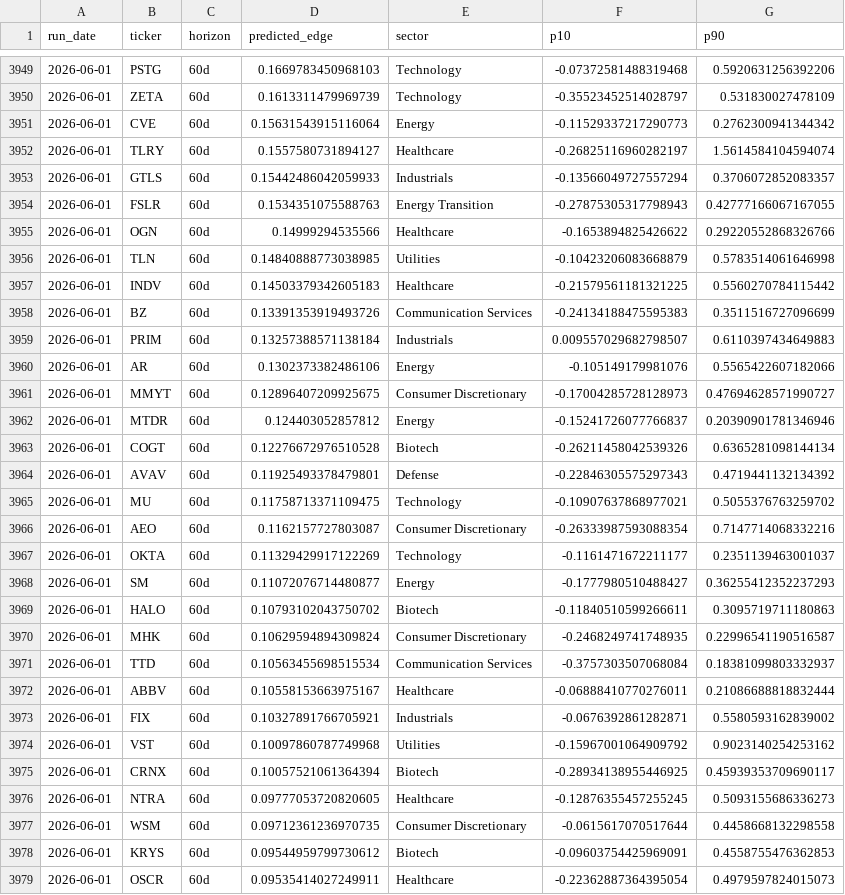
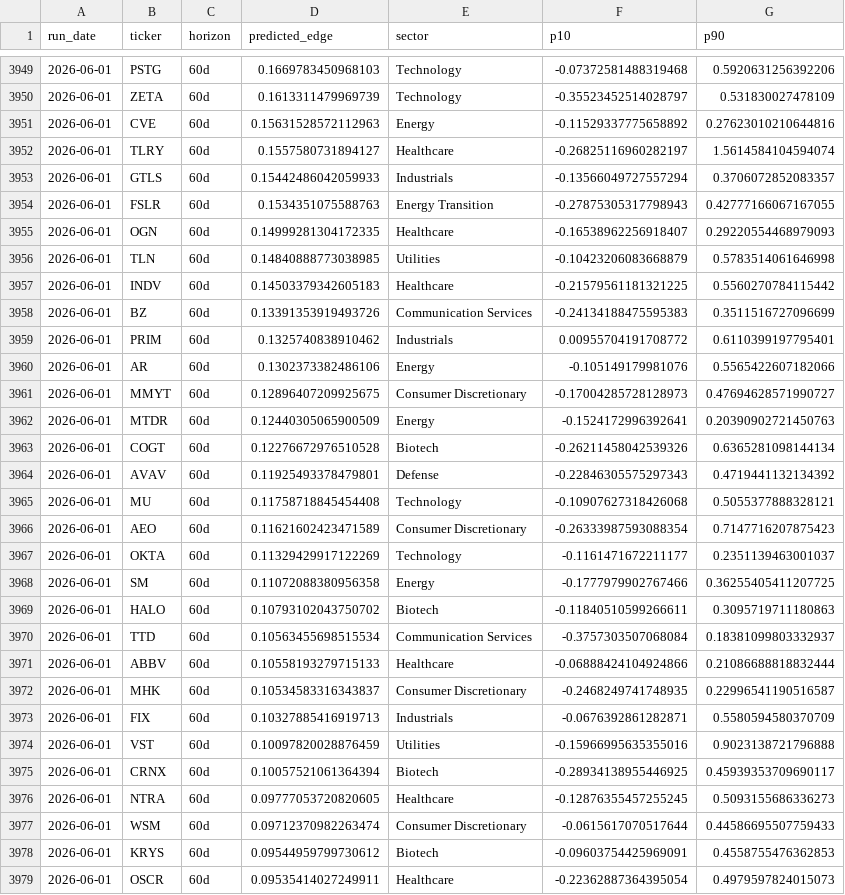
Before and after one commit to helioskozak-cloud/regime-desk, a CSV file: data/signal_log.csv, drawn as a sheet; only a part is shown, gaps mark what is left out; the diff covers the shown part only.

```diff
--- a/data/signal_log.csv
+++ b/data/signal_log.csv
@@ -3950,3 +3950,3 @@ run_date,ticker,horizon,predicted_edge,sector,p10,p90
 2026-06-01,ZETA,60d,0.1613311479969739,Technology,-0.35523452514028797,0.531830027478109
-2026-06-01,CVE,60d,0.15631543915116064,Energy,-0.11529337217290773,0.2762300941344342
+2026-06-01,CVE,60d,0.15631528572112963,Energy,-0.11529337775658892,0.27623010210644816
 2026-06-01,TLRY,60d,0.1557580731894127,Healthcare,-0.26825116960282197,1.5614584104594074
@@ -3954,3 +3954,3 @@ run_date,ticker,horizon,predicted_edge,sector,p10,p90
 2026-06-01,FSLR,60d,0.1534351075588763,Energy Transition,-0.27875305317798943,0.42777166067167055
-2026-06-01,OGN,60d,0.14999294535566,Healthcare,-0.1653894825426622,0.29220552868326766
+2026-06-01,OGN,60d,0.14999281304172335,Healthcare,-0.16538962256918407,0.29220554468979093
 2026-06-01,TLN,60d,0.14840888773038985,Utilities,-0.10423206083668879,0.5783514061646998
@@ -3958,21 +3958,21 @@ run_date,ticker,horizon,predicted_edge,sector,p10,p90
 2026-06-01,BZ,60d,0.13391353919493726,Communication Services,-0.24134188475595383,0.3511516727096699
-2026-06-01,PRIM,60d,0.13257388571138184,Industrials,0.009557029682798507,0.6110397434649883
+2026-06-01,PRIM,60d,0.1325740838910462,Industrials,0.00955704191708772,0.6110399197795401
 2026-06-01,AR,60d,0.1302373382486106,Energy,-0.105149179981076,0.5565422607182066
 2026-06-01,MMYT,60d,0.12896407209925675,Consumer Discretionary,-0.17004285728128973,0.47694628571990727
-2026-06-01,MTDR,60d,0.124403052857812,Energy,-0.15241726077766837,0.20390901781346946
+2026-06-01,MTDR,60d,0.12440305065900509,Energy,-0.1524172996392641,0.20390902721450763
 2026-06-01,COGT,60d,0.12276672976510528,Biotech,-0.26211458042539326,0.6365281098144134
 2026-06-01,AVAV,60d,0.11925493378479801,Defense,-0.22846305575297343,0.4719441132134392
-2026-06-01,MU,60d,0.11758713371109475,Technology,-0.10907637868977021,0.5055376763259702
-2026-06-01,AEO,60d,0.1162157727803087,Consumer Discretionary,-0.26333987593088354,0.7147714068332216
+2026-06-01,MU,60d,0.11758718845454408,Technology,-0.10907627318426068,0.5055377888328121
+2026-06-01,AEO,60d,0.11621602423471589,Consumer Discretionary,-0.26333987593088354,0.7147716207875423
 2026-06-01,OKTA,60d,0.11329429917122269,Technology,-0.1161471672211177,0.2351139463001037
-2026-06-01,SM,60d,0.11072076714480877,Energy,-0.1777980510488427,0.36255412352237293
+2026-06-01,SM,60d,0.11072088380956358,Energy,-0.1777979902767466,0.36255405411207725
 2026-06-01,HALO,60d,0.10793102043750702,Biotech,-0.11840510599266611,0.3095719711180863
-2026-06-01,MHK,60d,0.10629594894309824,Consumer Discretionary,-0.2468249741748935,0.22996541190516587
 2026-06-01,TTD,60d,0.10563455698515534,Communication Services,-0.3757303507068084,0.18381099803332937
-2026-06-01,ABBV,60d,0.10558153663975167,Healthcare,-0.06888410770276011,0.21086688818832444
-2026-06-01,FIX,60d,0.10327891766705921,Industrials,-0.0676392861282871,0.5580593162839002
-2026-06-01,VST,60d,0.10097860787749968,Utilities,-0.15967001064909792,0.9023140254253162
+2026-06-01,ABBV,60d,0.10558193279715133,Healthcare,-0.06888424104924866,0.21086688818832444
+2026-06-01,MHK,60d,0.10534583316343837,Consumer Discretionary,-0.2468249741748935,0.22996541190516587
+2026-06-01,FIX,60d,0.10327885416919713,Industrials,-0.0676392861282871,0.5580594580370709
+2026-06-01,VST,60d,0.10097820028876459,Utilities,-0.15966995635355016,0.9023138721796888
 2026-06-01,CRNX,60d,0.10057521061364394,Biotech,-0.28934138955446925,0.45939353709690117
 2026-06-01,NTRA,60d,0.09777053720820605,Healthcare,-0.12876355457255245,0.5093155686336273
-2026-06-01,WSM,60d,0.09712361236970735,Consumer Discretionary,-0.0615617070517644,0.4458668132298558
+2026-06-01,WSM,60d,0.09712370982263474,Consumer Discretionary,-0.0615617070517644,0.44586695507759433
 2026-06-01,KRYS,60d,0.09544959799730612,Biotech,-0.09603754425969091,0.4558755476362853
```
Also changed, not shown: 129 edited cells elsewhere in this file, data/market_signals.csv, data/signal_outcomes.csv, 10 other files.
